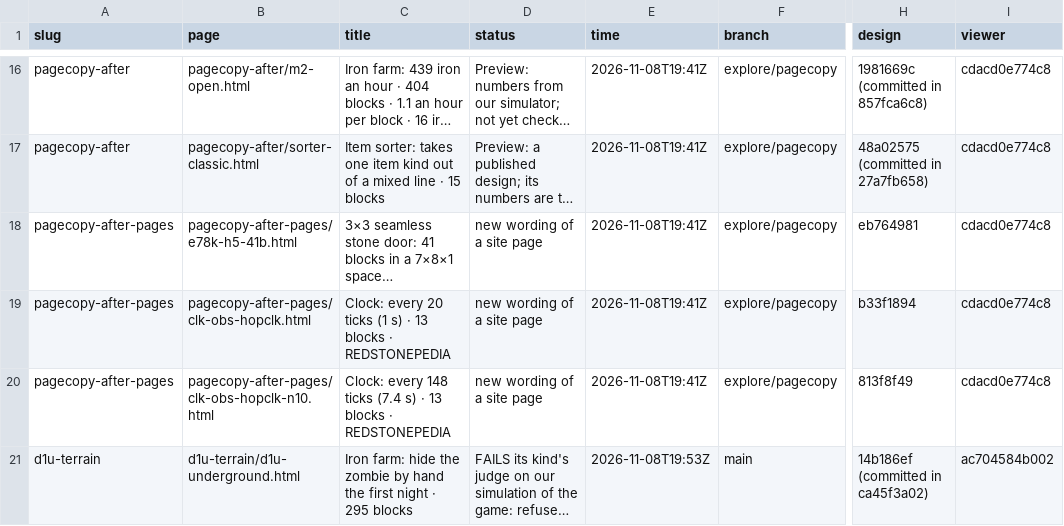
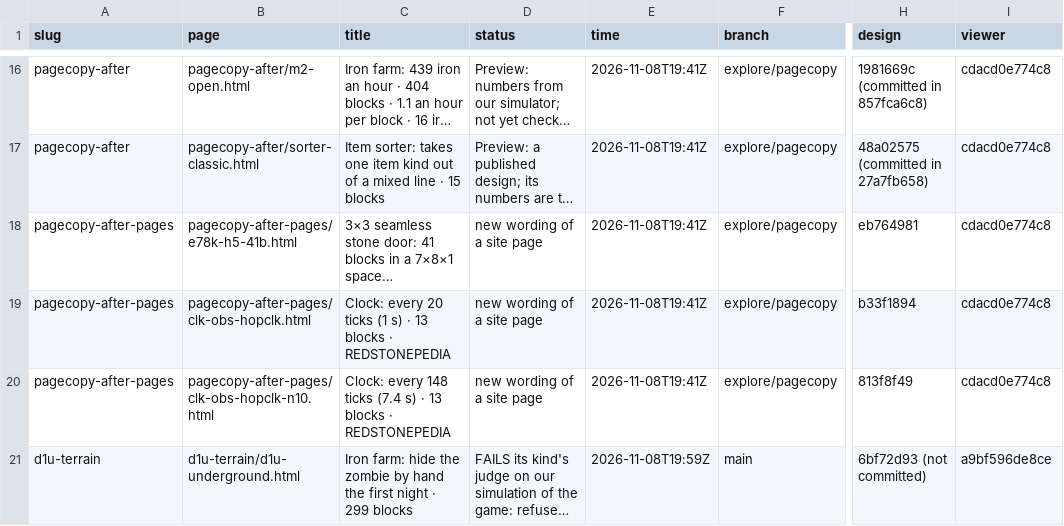
Before and after one commit to vjeux/redstonepedia-preview, a TSV file: previews.tsv, drawn as a sheet; only a part is shown, gaps mark what is left out; long unchanged cells end in …; the diff names each change by its address in the sheet, - before the commit and + after, or states it on an @@ line.

Commit message:
preview d1u-terrain: d1u-underground (main@d2e6d7a1c)

```diff
--- a/previews.tsv
+++ b/previews.tsv
-C21 (title): …night · 295 blocks
+C21 (title): …night · 299 blocks
-E21 (time): 2026-11-08T19:53Z
+E21 (time): 2026-11-08T19:59Z
-H21 (design): 14b186ef (committed in ca45f3a02)
+H21 (design): 6bf72d93 (not committed)
-I21 (viewer): ac704584b002
+I21 (viewer): a9bf596de8ce
```
Also changed, not shown: 10 other files.
